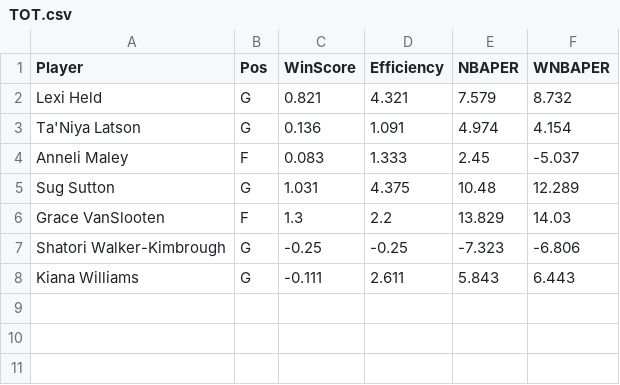
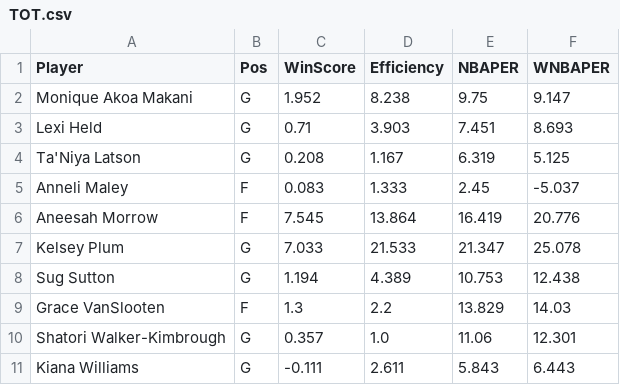
Before and after one commit to smonroe6/WNBA-Player-Rating, a CSV file: data/Metrics/CurrentSeasonTeams/TOT.csv, drawn as a sheet.

```diff
--- a/data/Metrics/CurrentSeasonTeams/TOT.csv
+++ b/data/Metrics/CurrentSeasonTeams/TOT.csv
@@ -1,8 +1,11 @@
 Player,Pos,WinScore,Efficiency,NBAPER,WNBAPER
-Lexi Held,G,0.821,4.321,7.579,8.732
-Ta'Niya Latson,G,0.136,1.091,4.974,4.154
+Monique Akoa Makani,G,1.952,8.238,9.75,9.147
+Lexi Held,G,0.71,3.903,7.451,8.693
+Ta'Niya Latson,G,0.208,1.167,6.319,5.125
 Anneli Maley,F,0.083,1.333,2.45,-5.037
-Sug Sutton,G,1.031,4.375,10.48,12.289
+Aneesah Morrow,F,7.545,13.864,16.419,20.776
+Kelsey Plum,G,7.033,21.533,21.347,25.078
+Sug Sutton,G,1.194,4.389,10.753,12.438
 Grace VanSlooten,F,1.3,2.2,13.829,14.03
-Shatori Walker-Kimbrough,G,-0.25,-0.25,-7.323,-6.806
+Shatori Walker-Kimbrough,G,0.357,1.0,11.06,12.301
 Kiana Williams,G,-0.111,2.611,5.843,6.443
```
Also changed, not shown: data/Cleaned/2026Data.csv, data/Metrics/2026Metrics.csv, 20 other files.
